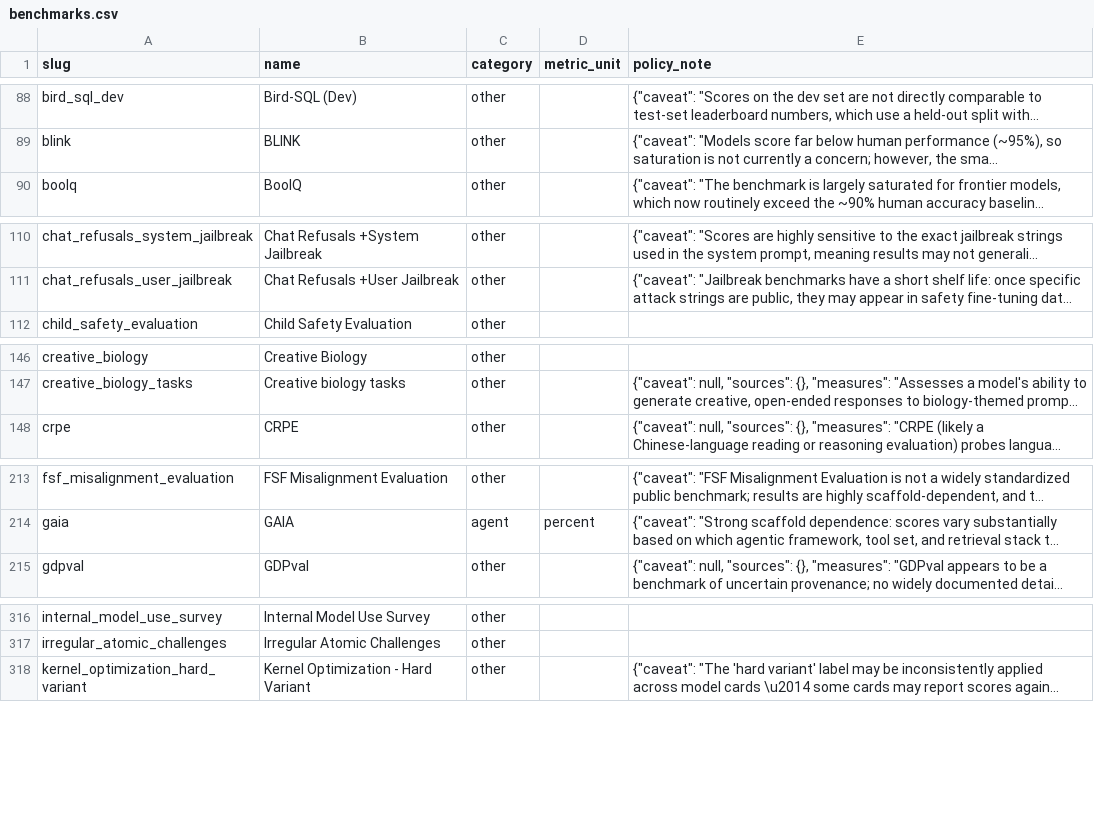
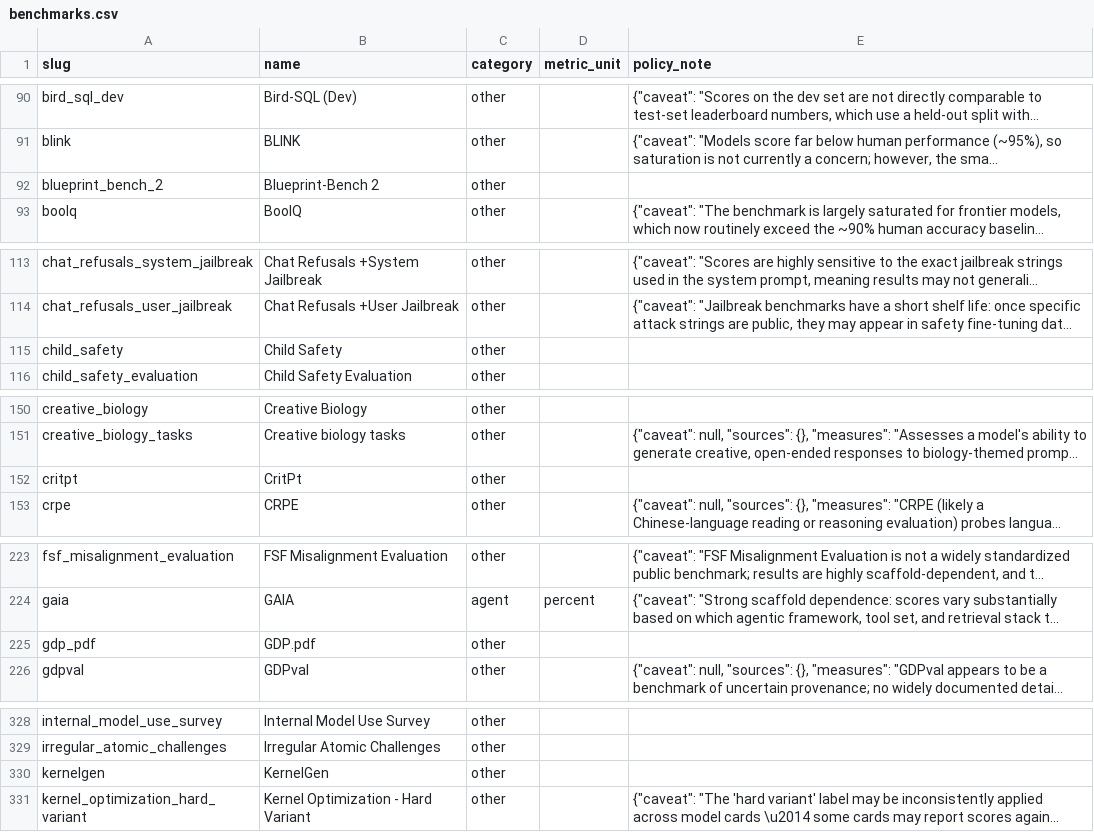
Before and after one commit to owizdom/ai-research-model-cards, a CSV file: data/dataset/benchmarks.csv, drawn as a sheet; only a part is shown, gaps mark what is left out; long unchanged cells end in …; the diff covers the shown part only; the diff names each change by its address in the sheet, - before the commit and + after, or states it on an @@ line.

Commit message:
add fable 5, gpt-5.6, gemini 3.5 flash; backfill gpt-5.5 generation
registry + families for the four new generations. benchmark rows read from each system card by hand (pypdf garbles the capability tables on these PDFs). refreshed stats + dataset export: 82 docs, 56 models, 1742 evals.

```diff
--- a/data/dataset/benchmarks.csv
+++ b/data/dataset/benchmarks.csv
+row 92: blueprint_bench_2 | Blueprint-Bench 2 | other
+row 115: child_safety | Child Safety | other
+row 152: critpt | CritPt | other
+row 225: gdp_pdf | GDP.pdf | other
+row 330: kernelgen | KernelGen | other
```
Also changed, not shown: 17 added rows and 23 edited cells elsewhere in this file, data/dataset/documents.csv, data/dataset/models.csv, 9 other files.
